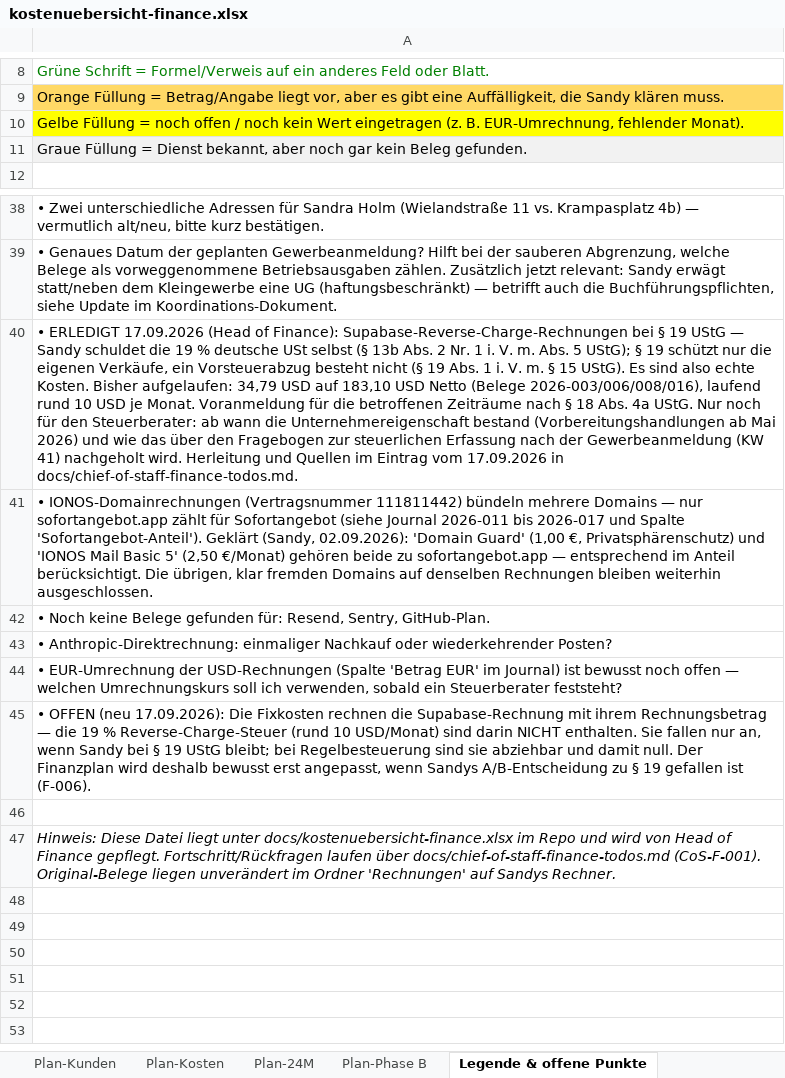
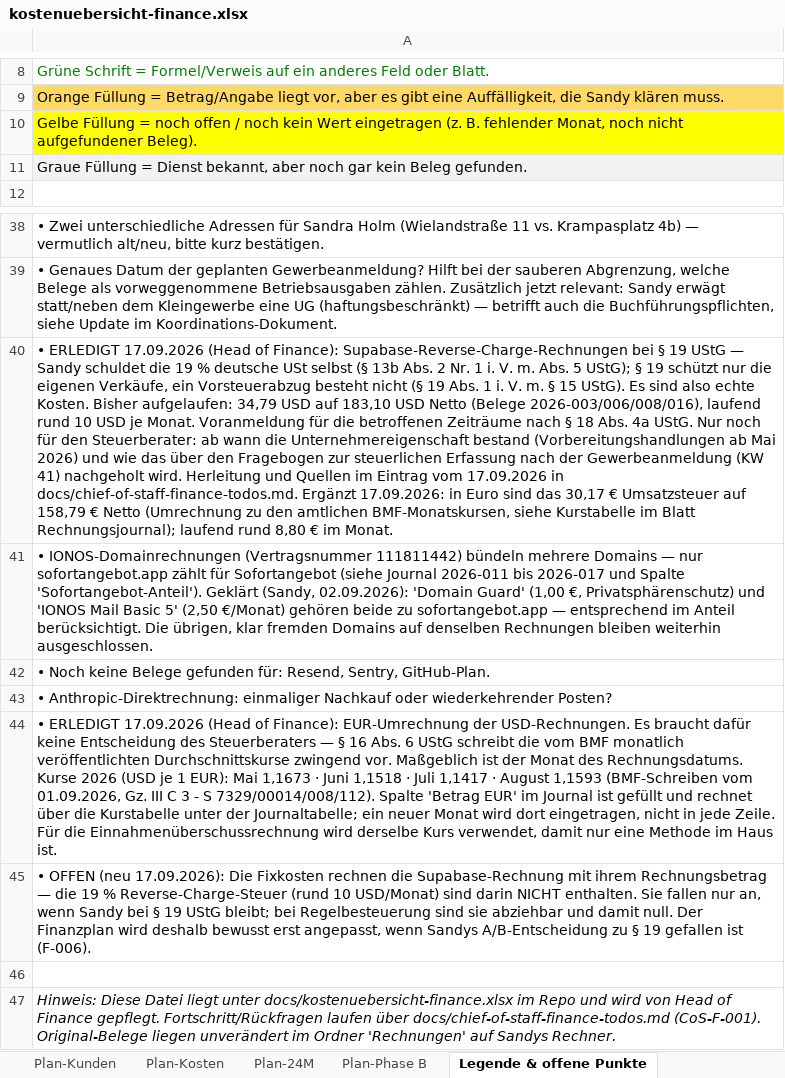
Before and after one commit to einfachanfrage/sofortangebot, an Excel workbook: docs/kostenuebersicht-finance.xlsx, sheet Legende & offene Punkte, drawn as a sheet; only a part is shown, gaps mark what is left out; values as stored, in another font and other column widths than the file's, no borders; the diff names each change by its address in the sheet, - before the commit and + after, or states it on an @@ line.

```diff
--- a/docs/kostenuebersicht-finance.xlsx (sheet Legende & offene Punkte)
+++ b/docs/kostenuebersicht-finance.xlsx (sheet Legende & offene Punkte)
-A10: …(z. B. EUR-Umrechnung, fehlender Monat).
+A10: …(z. B. fehlender Monat, noch nicht aufgefundener Beleg).
-A40: …in docs/chief-of-staff-finance-todos.md.
+A40: …in docs/chief-of-staff-finance-todos.md. Ergänzt 17.09.2026: in Euro sind das 30,17 € Umsatzsteuer auf 158,79 € Netto (Umrechnung zu den amtlichen BMF-Monatskursen, siehe Kurstabelle im Blatt Rechnungsjournal); laufend rund 8,80 € im Monat.
-A44: • EUR-Umrechnung der USD-Rechnungen (Spalte 'Betrag EUR' im Journal) ist bewusst noch offen — welchen Umrechnungskurs soll ich verwenden, sobald ein Steuerberater feststeht?
+A44: • ERLEDIGT 17.09.2026 (Head of Finance): EUR-Umrechnung der USD-Rechnungen. Es braucht dafür keine Entscheidung des Steuerberaters — § 16 Abs. 6 UStG schreibt die vom BMF monatlich veröffentlichten Durchschnittskurse zwingend vor. Maßgeblich ist der Monat des Rechnungsdatums. Kurse 2026 (USD je 1 EUR): Mai 1,1673 · Juni 1,1518 · Juli 1,1417 · August 1,1593 (BMF-Schreiben vom 01.09.2026, Gz. III C 3 - S 7329/00014/008/112). Spalte 'Betrag EUR' im Journal ist gefüllt und rechnet über die Kurstabelle unter der Journaltabelle; ein neuer Monat wird dort eingetragen, nicht in jede Zeile. Für die Einnahmenüberschussrechnung wird derselbe Kurs verwendet, damit nur eine Methode im Haus ist.
```
Also changed, not shown: sheet Rechnungsjournal, sheet Kostenübersicht, sheet Plan-Annahmen, 3 other files.
